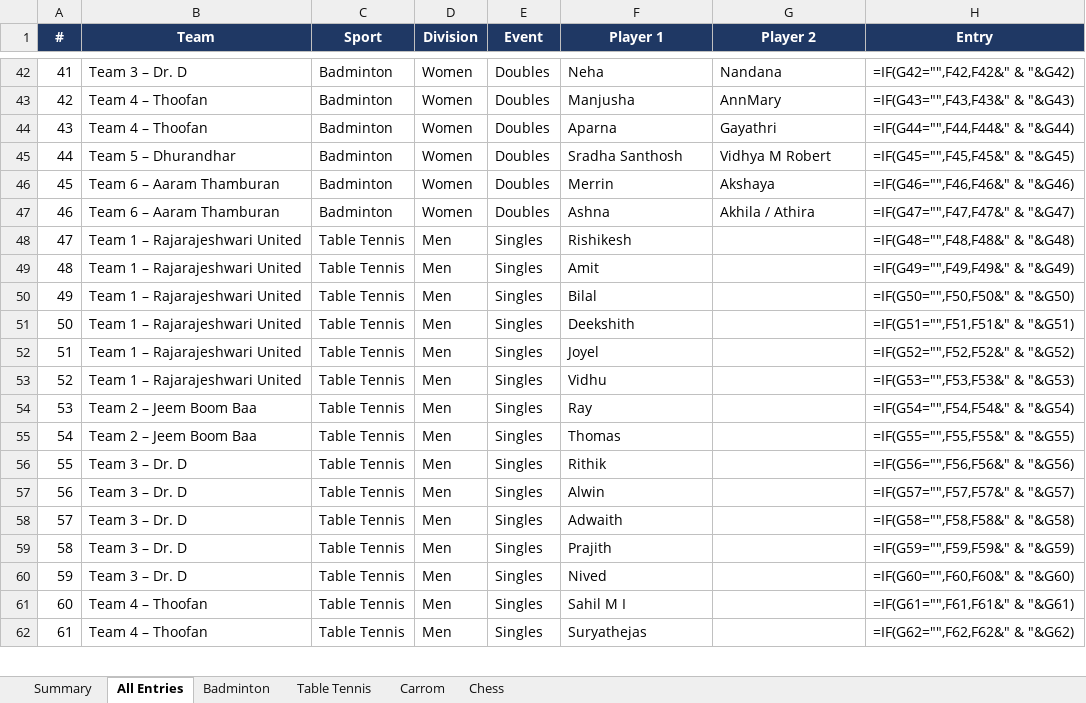
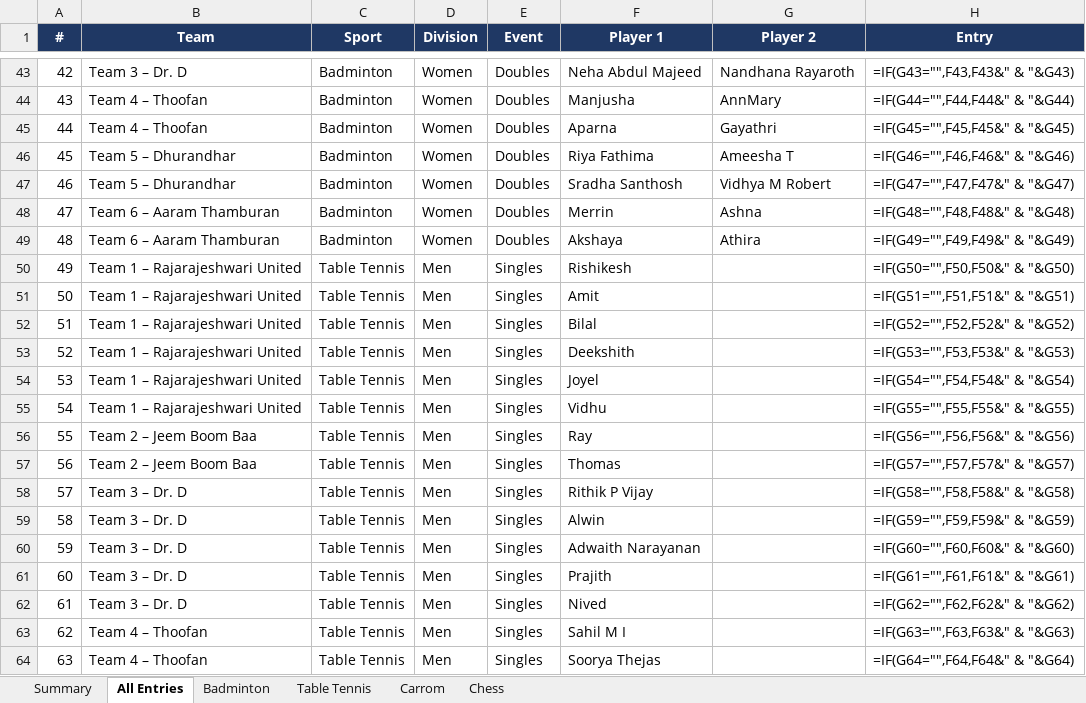
Before and after one commit to vonnue-amit/vonnue-cup-2026, an Excel workbook: data/Vonnue_Cup_Participants.xlsx, sheet All Entries, drawn as a sheet; only a part is shown, gaps mark what is left out; values as stored, in another font and other column widths than the file's, no borders; formulas without a stored value are shown as written; table styles not drawn; addresses are those after the commit; the diff covers the shown part only; the diff names each change by its address in the sheet, - before the commit and + after, or states it on an @@ line.

```diff
--- a/data/Vonnue_Cup_Participants.xlsx (sheet All Entries)
+++ b/data/Vonnue_Cup_Participants.xlsx (sheet All Entries)
@@ column A (#) renumbered between rows 36 and 64 @@
-F43 (Player 1): Neha
+F43 (Player 1): Neha Abdul Majeed
-G43 (Player 2): Nandana
+G43 (Player 2): Nandhana Rayaroth
-H43 (Entry): =IF(G42="",F42,F42&" & "&G42)
+H43 (Entry): =IF(G43="",F43,F43&" & "&G43)
-H44 (Entry): =IF(G43="",F43,F43&" & "&G43)
+H44 (Entry): =IF(G44="",F44,F44&" & "&G44)
-H45 (Entry): =IF(G44="",F44,F44&" & "&G44)
+H45 (Entry): =IF(G45="",F45,F45&" & "&G45)
+row 46: 45 | Team 5 – Dhurandhar | Badminton | Women | Doubles | Riya Fathima | Ameesha T | =IF(G46="",F46,F46&" & "&G46)
-H47 (Entry): =IF(G45="",F45,F45&" & "&G45)
+H47 (Entry): =IF(G47="",F47,F47&" & "&G47)
-G48 (Player 2): Akshaya
+G48 (Player 2): Ashna
-H48 (Entry): =IF(G46="",F46,F46&" & "&G46)
+H48 (Entry): =IF(G48="",F48,F48&" & "&G48)
-F49 (Player 1): Ashna
+F49 (Player 1): Akshaya
-G49 (Player 2): Akhila / Athira
+G49 (Player 2): Athira
-H49 (Entry): =IF(G47="",F47,F47&" & "&G47)
+H49 (Entry): =IF(G49="",F49,F49&" & "&G49)
-H50 (Entry): =IF(G48="",F48,F48&" & "&G48)
+H50 (Entry): =IF(G50="",F50,F50&" & "&G50)
-H51 (Entry): =IF(G49="",F49,F49&" & "&G49)
+H51 (Entry): =IF(G51="",F51,F51&" & "&G51)
-H52 (Entry): =IF(G50="",F50,F50&" & "&G50)
+H52 (Entry): =IF(G52="",F52,F52&" & "&G52)
-H53 (Entry): =IF(G51="",F51,F51&" & "&G51)
+H53 (Entry): =IF(G53="",F53,F53&" & "&G53)
-H54 (Entry): =IF(G52="",F52,F52&" & "&G52)
+H54 (Entry): =IF(G54="",F54,F54&" & "&G54)
-H55 (Entry): =IF(G53="",F53,F53&" & "&G53)
+H55 (Entry): =IF(G55="",F55,F55&" & "&G55)
-H56 (Entry): =IF(G54="",F54,F54&" & "&G54)
+H56 (Entry): =IF(G56="",F56,F56&" & "&G56)
-H57 (Entry): =IF(G55="",F55,F55&" & "&G55)
+H57 (Entry): =IF(G57="",F57,F57&" & "&G57)
-F58 (Player 1): Rithik
+F58 (Player 1): Rithik P Vijay
-H58 (Entry): =IF(G56="",F56,F56&" & "&G56)
+H58 (Entry): =IF(G58="",F58,F58&" & "&G58)
-H59 (Entry): =IF(G57="",F57,F57&" & "&G57)
+H59 (Entry): =IF(G59="",F59,F59&" & "&G59)
-F60 (Player 1): Adwaith
+F60 (Player 1): Adwaith Narayanan
-H60 (Entry): =IF(G58="",F58,F58&" & "&G58)
+H60 (Entry): =IF(G60="",F60,F60&" & "&G60)
-H61 (Entry): =IF(G59="",F59,F59&" & "&G59)
+H61 (Entry): =IF(G61="",F61,F61&" & "&G61)
-H62 (Entry): =IF(G60="",F60,F60&" & "&G60)
+H62 (Entry): =IF(G62="",F62,F62&" & "&G62)
-H63 (Entry): =IF(G61="",F61,F61&" & "&G61)
+H63 (Entry): =IF(G63="",F63,F63&" & "&G63)
-F64 (Player 1): Suryathejas
+F64 (Player 1): Soorya Thejas
-H64 (Entry): =IF(G62="",F62,F62&" & "&G62)
+H64 (Entry): =IF(G64="",F64,F64&" & "&G64)
```
Also changed, not shown: other rows of this sheet, sheet Summary, sheet Badminton, sheet Table Tennis, sheet Carrom, sheet Chess, 2 other files.
